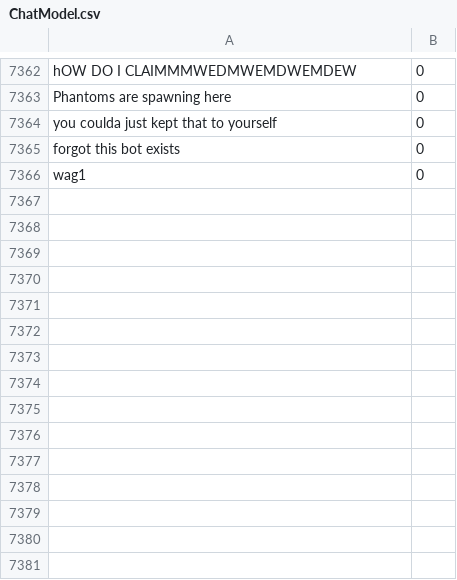
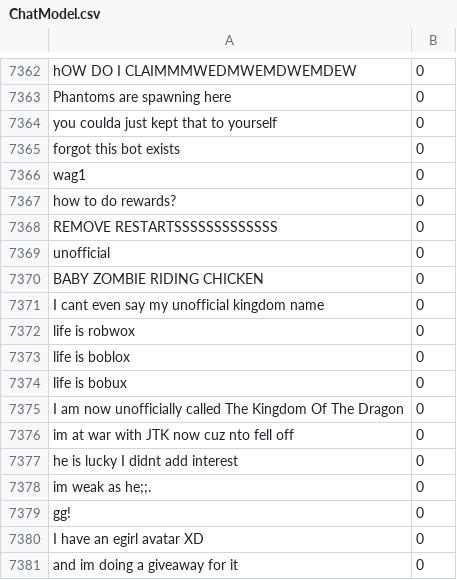
Before and after one commit to Michielo1/BigBrotherRepo, a CSV file: resources/chatcontrol/ChatModel.csv, drawn as a sheet; only a part is shown, gaps mark what is left out; the diff names each change by its address in the sheet, - before the commit and + after, or states it on an @@ line.

Commit message:
Update ChatModel.csv

```diff
--- a/resources/chatcontrol/ChatModel.csv
+++ b/resources/chatcontrol/ChatModel.csv
+row 7367: how to do rewards? | 0
+row 7368: REMOVE RESTARTSSSSSSSSSSSSS | 0
+row 7369: unofficial | 0
+row 7370: BABY ZOMBIE RIDING CHICKEN | 0
+row 7371: I cant even say my unofficial kingdom name | 0
+row 7372: life is robwox | 0
+row 7373: life is boblox | 0
+row 7374: life is bobux | 0
+row 7375: I am now unofficially called The Kingdom Of The Dragon | 0
+row 7376: im at war with JTK now cuz nto fell off | 0
+row 7377: he is lucky I didnt add interest | 0
+row 7378: im weak as he;;. | 0
+row 7379: gg! | 0
+row 7380: I have an egirl avatar XD | 0
+row 7381: and im doing a giveaway for it | 0
```
